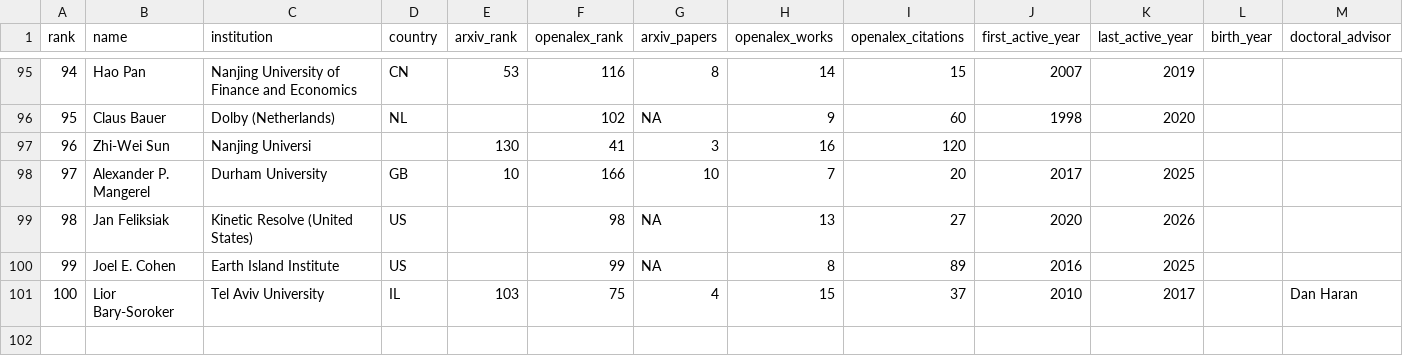
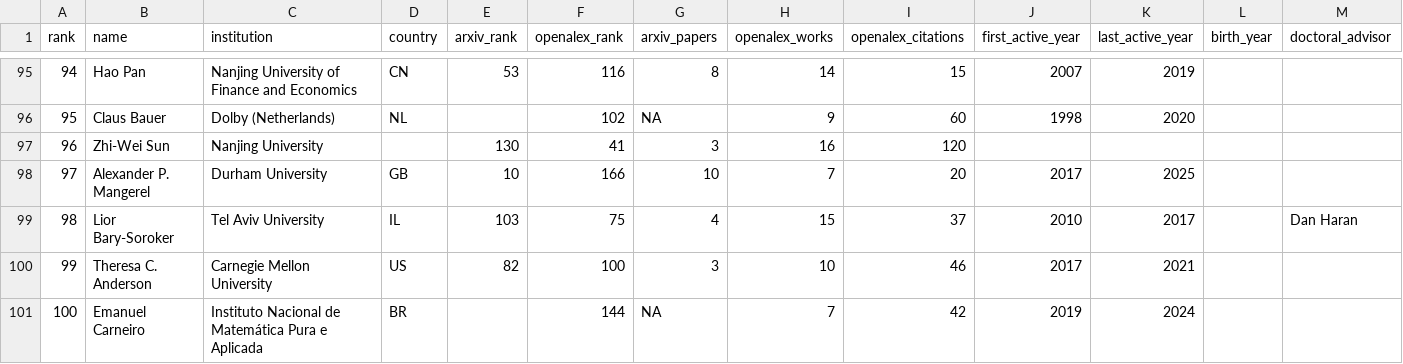
Before and after one commit to sthubbar/wwigr, a CSV file: _site/data/wwigr_top100.csv, drawn as a sheet; only a part is shown, gaps mark what is left out; removed rows and columns are numbered as before the commit, all else as after; rows hold the shown columns only; the diff names each change by its address in the sheet, - before the commit and + after, or states it on an @@ line.

```diff
--- a/_site/data/wwigr_top100.csv
+++ b/_site/data/wwigr_top100.csv
-C97 (institution): Nanjing Universi
+C97 (institution): Nanjing University
-row 99: 98 | Jan Feliksiak | Kinetic Resolve (United States) | US |  | 98 | NA | 13 | 27 | 2020 | 2026
-row 100: 99 | Joel E. Cohen | Earth Island Institute | US |  | 99 | NA | 8 | 89 | 2016 | 2025
-A99 (rank): 100
+A99 (rank): 98
+row 100: 99 | Theresa C. Anderson | Carnegie Mellon University | US | 82 | 100 | 3 | 10 | 46 | 2017 | 2021
+row 101: 100 | Emanuel Carneiro | Instituto Nacional de Matemática Pura e Aplicada | BR |  | 144 | NA | 7 | 42 | 2019 | 2024
```
Also changed, not shown: data_overrides.csv, genealogy.csv, 29 other files.
